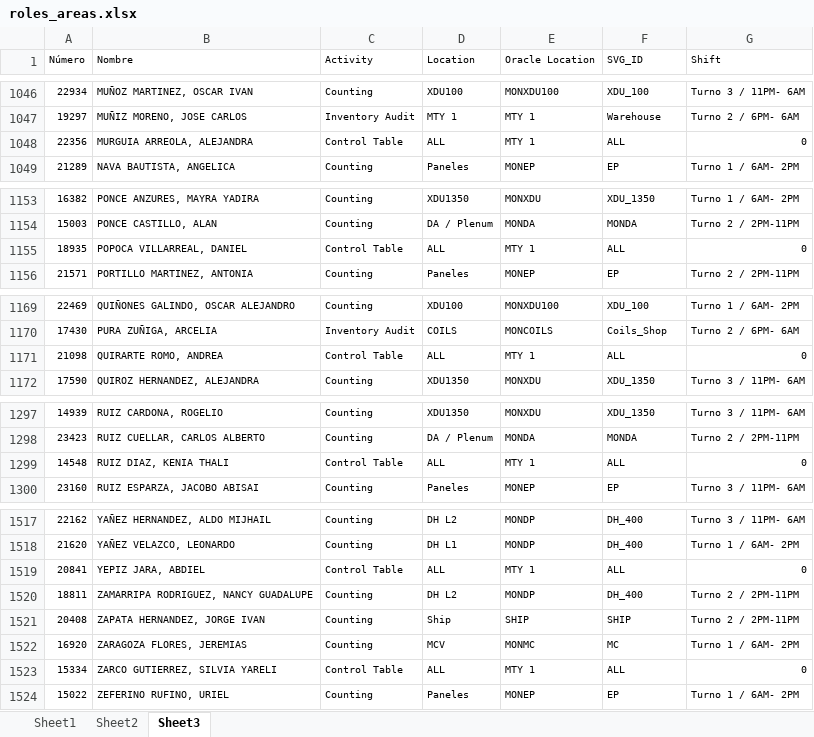
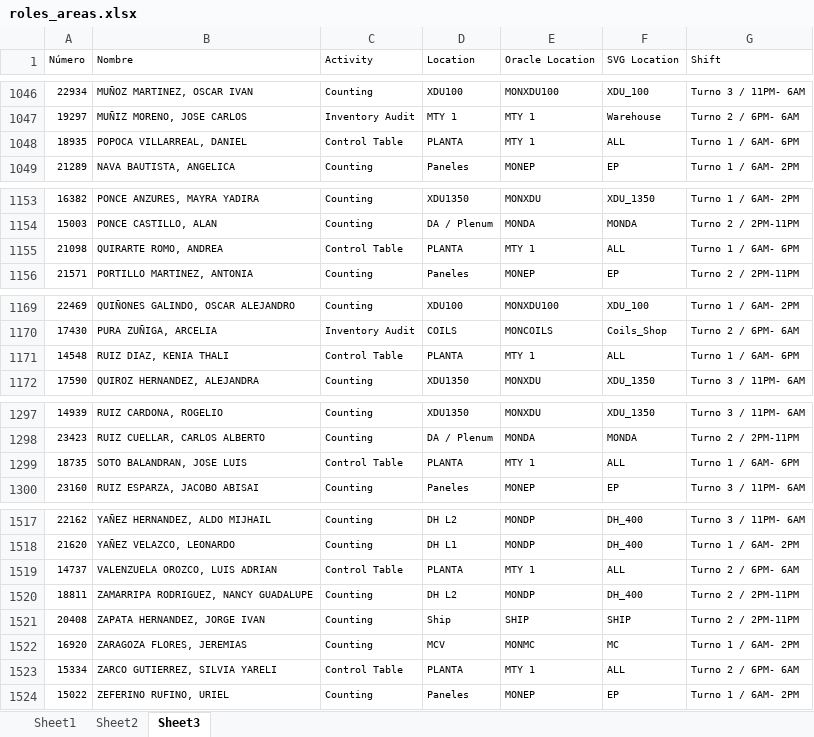
Before and after one commit to MiguelCarranza414/Mapa-Interativo, an Excel workbook: data/roles_areas.xlsx, sheet Sheet3, drawn as a sheet; only a part is shown, gaps mark what is left out; values as stored, in another font and other column widths than the file's, no borders; table styles not drawn; removed rows and columns are numbered as before the commit, all else as after; the diff covers the shown part only; the diff names each change by its address in the sheet, - before the commit and + after, or states it on an @@ line.

```diff
--- a/data/roles_areas.xlsx (sheet Sheet3)
+++ b/data/roles_areas.xlsx (sheet Sheet3)
-F1: SVG_ID
+F1: SVG Location
-row 1048: 22356 | MURGUIA ARREOLA, ALEJANDRA | Control Table | ALL | MTY 1 | ALL | 0
+row 1048: 18935 | POPOCA VILLARREAL, DANIEL | Control Table | PLANTA | MTY 1 | ALL | Turno 1 / 6AM- 6PM
-row 1155: 18935 | POPOCA VILLARREAL, DANIEL | Control Table | ALL | MTY 1 | ALL | 0
+row 1155: 21098 | QUIRARTE ROMO, ANDREA | Control Table | PLANTA | MTY 1 | ALL | Turno 1 / 6AM- 6PM
-row 1171: 21098 | QUIRARTE ROMO, ANDREA | Control Table | ALL | MTY 1 | ALL | 0
+row 1171: 14548 | RUIZ DIAZ, KENIA THALI | Control Table | PLANTA | MTY 1 | ALL | Turno 1 / 6AM- 6PM
-row 1299: 14548 | RUIZ DIAZ, KENIA THALI | Control Table | ALL | MTY 1 | ALL | 0
+row 1299: 18735 | SOTO BALANDRAN, JOSE LUIS | Control Table | PLANTA | MTY 1 | ALL | Turno 1 / 6AM- 6PM
-row 1519: 20841 | YEPIZ JARA, ABDIEL | Control Table | ALL | MTY 1 | ALL | 0
+row 1519: 14737 | VALENZUELA OROZCO, LUIS ADRIAN | Control Table | PLANTA | MTY 1 | ALL | Turno 2 / 6PM- 6AM
-D1523 (Location): ALL
+D1523 (Location): PLANTA
-G1523 (Shift): 0
+G1523 (Shift): Turno 2 / 6PM- 6AM
```
Also changed, not shown: 3 added rows, 3 removed rows, 5 moved rows and 65 edited cells elsewhere in this sheet, sheet Sheet1.
